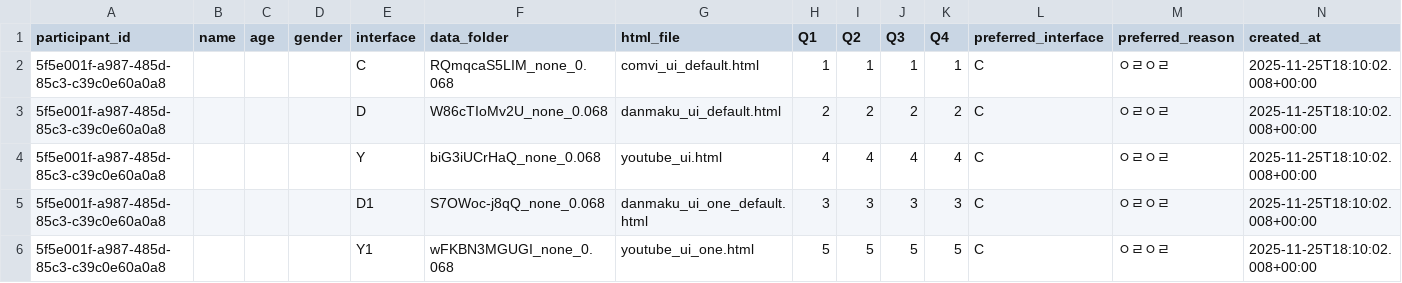
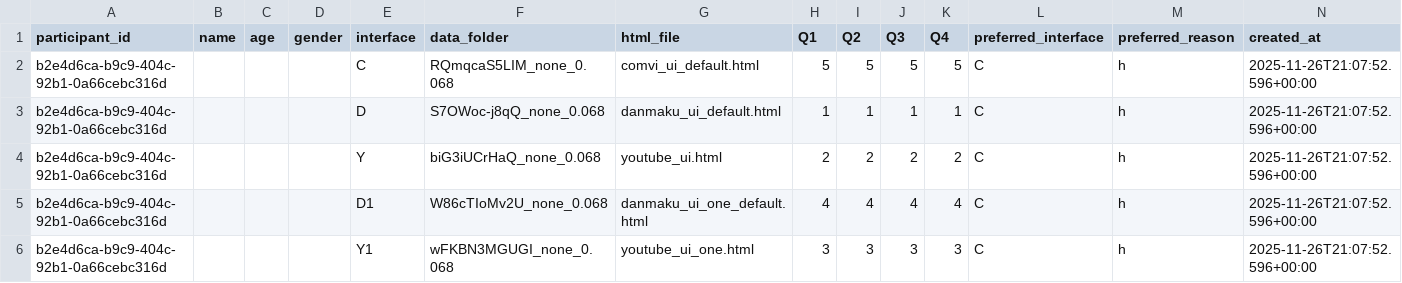
Before and after one commit to minsunhappy/retest, a CSV file: supabase_analysis/overall/overall_raw_long.csv, drawn as a sheet.

```diff
--- a/supabase_analysis/overall/overall_raw_long.csv
+++ b/supabase_analysis/overall/overall_raw_long.csv
@@ -1,6 +1,6 @@
 participant_id,name,age,gender,interface,data_folder,html_file,Q1,Q2,Q3,Q4,preferred_interface,preferred_reason,created_at
-5f5e001f-a987-485d-85c3-c39c0e60a0a8,,,,C,RQmqcaS5LIM_none_0.068,comvi_ui_default.html,1,1,1,1,C,ㅇㄹㅇㄹ,2025-11-25T18:10:02.008+00:00
-5f5e001f-a987-485d-85c3-c39c0e60a0a8,,,,D,W86cTIoMv2U_none_0.068,danmaku_ui_default.html,2,2,2,2,C,ㅇㄹㅇㄹ,2025-11-25T18:10:02.008+00:00
-5f5e001f-a987-485d-85c3-c39c0e60a0a8,,,,Y,biG3iUCrHaQ_none_0.068,youtube_ui.html,4,4,4,4,C,ㅇㄹㅇㄹ,2025-11-25T18:10:02.008+00:00
-5f5e001f-a987-485d-85c3-c39c0e60a0a8,,,,D1,S7OWoc-j8qQ_none_0.068,danmaku_ui_one_default.html,3,3,3,3,C,ㅇㄹㅇㄹ,2025-11-25T18:10:02.008+00:00
-5f5e001f-a987-485d-85c3-c39c0e60a0a8,,,,Y1,wFKBN3MGUGI_none_0.068,youtube_ui_one.html,5,5,5,5,C,ㅇㄹㅇㄹ,2025-11-25T18:10:02.008+00:00
+b2e4d6ca-b9c9-404c-92b1-0a66cebc316d,,,,C,RQmqcaS5LIM_none_0.068,comvi_ui_default.html,5,5,5,5,C,h,2025-11-26T21:07:52.596+00:00
+b2e4d6ca-b9c9-404c-92b1-0a66cebc316d,,,,D,S7OWoc-j8qQ_none_0.068,danmaku_ui_default.html,1,1,1,1,C,h,2025-11-26T21:07:52.596+00:00
+b2e4d6ca-b9c9-404c-92b1-0a66cebc316d,,,,Y,biG3iUCrHaQ_none_0.068,youtube_ui.html,2,2,2,2,C,h,2025-11-26T21:07:52.596+00:00
+b2e4d6ca-b9c9-404c-92b1-0a66cebc316d,,,,D1,W86cTIoMv2U_none_0.068,danmaku_ui_one_default.html,4,4,4,4,C,h,2025-11-26T21:07:52.596+00:00
+b2e4d6ca-b9c9-404c-92b1-0a66cebc316d,,,,Y1,wFKBN3MGUGI_none_0.068,youtube_ui_one.html,3,3,3,3,C,h,2025-11-26T21:07:52.596+00:00
```
Also changed, not shown: supabase_analysis/data_RQmqcaS5LIM_none_0.068/data_RQmqcaS5LIM_none_0.068_raw_long.csv, supabase_analysis/data_S7OWoc-j8qQ_none_0.068/data_S7OWoc-j8qQ_none_0.068_raw_long.csv, 33 other files.
